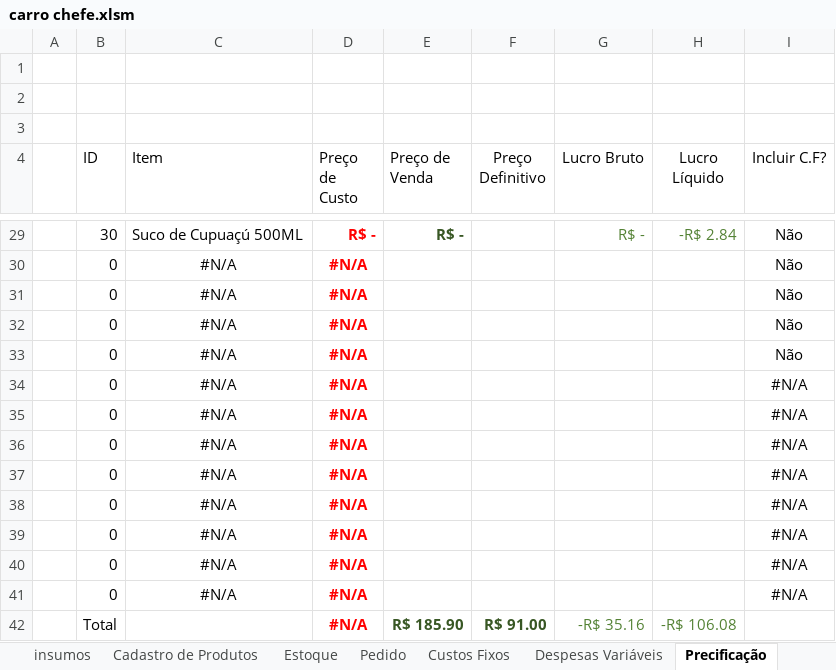
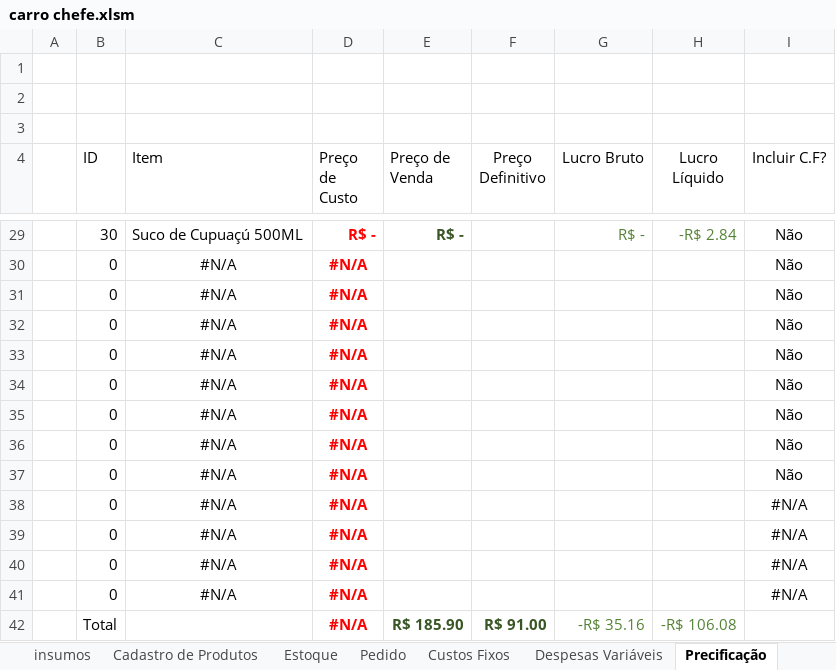
Before and after one commit to victorgabriel2v6g8m4s-cmd/carro-chefe, an Excel workbook: anexos/financeiro/carro chefe.xlsm, sheet Precificação, drawn as a sheet; only a part is shown, gaps mark what is left out; values as stored, in another font and other column widths than the file's, no borders; conditional formats and table styles not drawn; the diff names each change by its address in the sheet, - before the commit and + after, or states it on an @@ line.

```diff
--- a/anexos/financeiro/carro chefe.xlsm (sheet Precificação)
+++ b/anexos/financeiro/carro chefe.xlsm (sheet Precificação)
-I34:I37 (Incluir C.F?): #N/A
+I34:I37 (Incluir C.F?): Não
```
Also changed, not shown: sheet ingredientes, sheet Embalamento, sheet Cadastro de Produtos, sheet insumos, sheet Embalagens, hidden cells, 17 other files.
